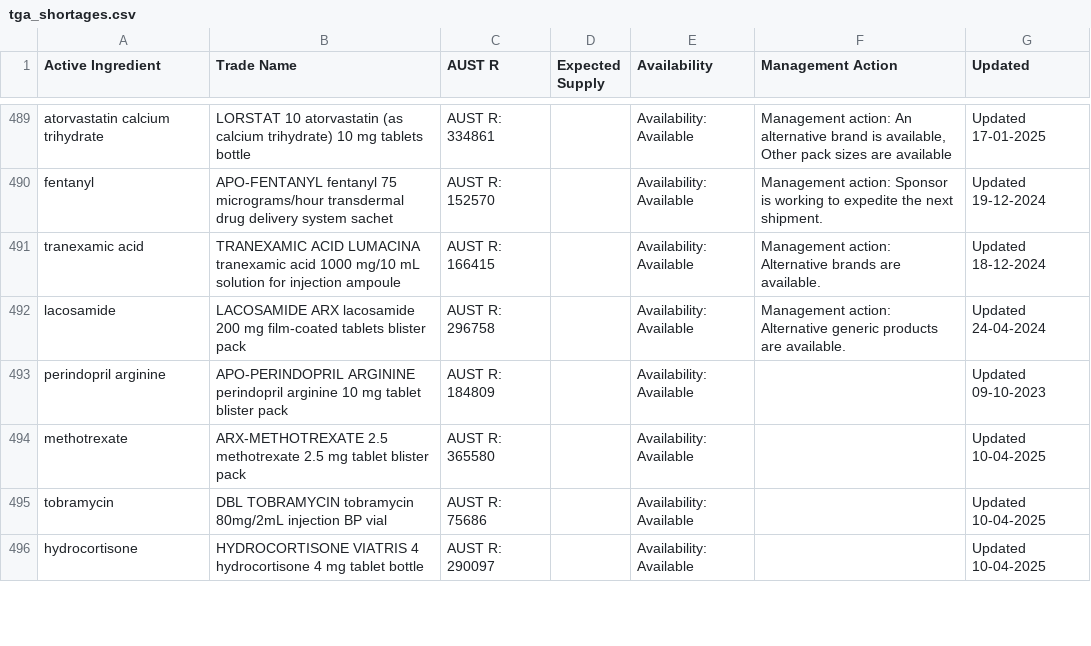
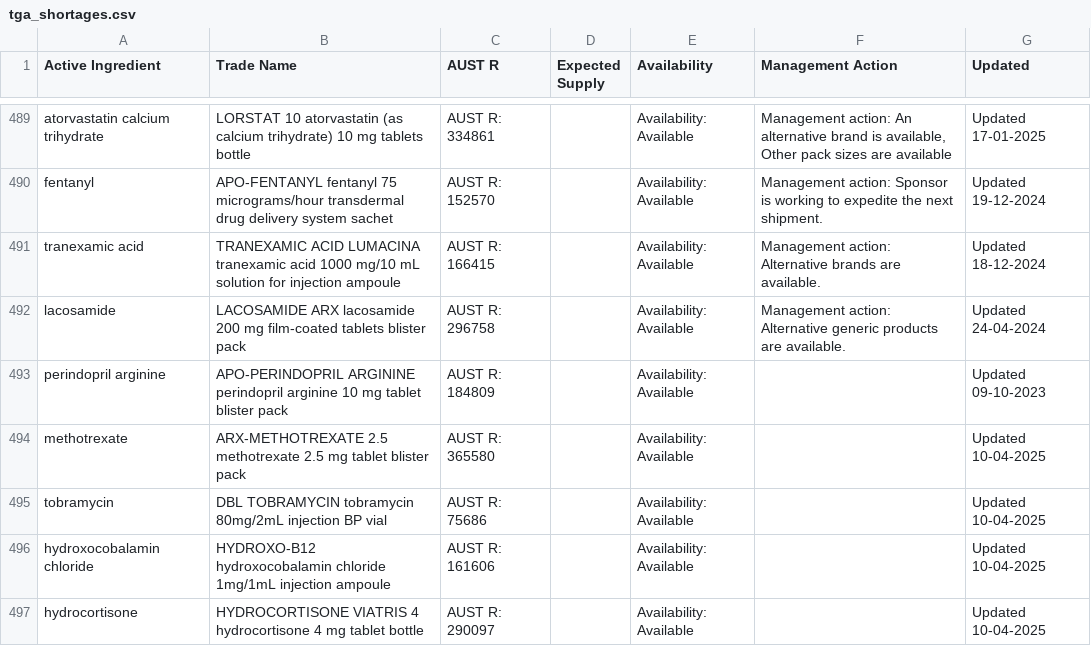
Before and after one commit to rakeshnirzari1/vs-medicine, a CSV file: tga_shortages.csv, drawn as a sheet; only a part is shown, gaps mark what is left out; the diff covers the shown part only; the diff names each change by its address in the sheet, - before the commit and + after, or states it on an @@ line.

```diff
--- a/tga_shortages.csv
+++ b/tga_shortages.csv
+row 496: hydroxocobalamin chloride | HYDROXO-B12 hydroxocobalamin chloride 1mg/1mL injection ampoule | AUST R: 161606 |  | Availability: Available |  | Updated 10-04-2025
```
Also changed, not shown: 10 added rows and 15 removed rows elsewhere in this file.
